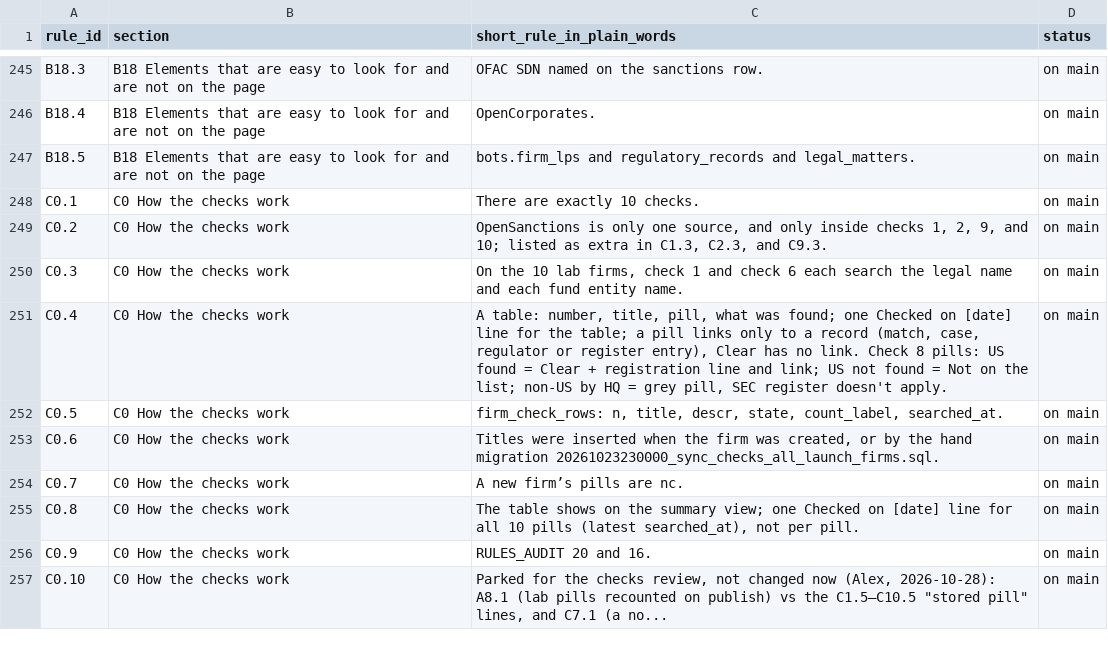
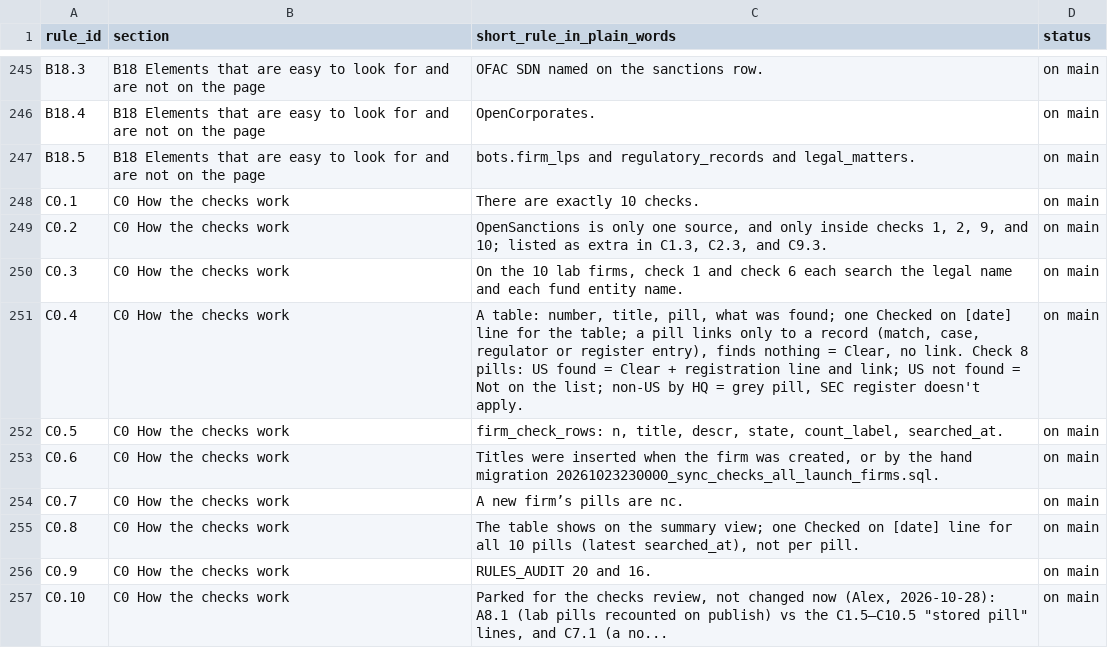
Before and after one commit to mindgame77/regrettamine, a CSV file: docs/rules_index.csv, drawn as a sheet; only a part is shown, gaps mark what is left out.

Commit message:
Checks: nothing found shows Clear, no link (Alex, 2026-10-28)

```diff
--- a/docs/rules_index.csv
+++ b/docs/rules_index.csv
@@ -250,3 +250,3 @@ C0.2,C0 How the checks work,"OpenSanctions is only one source, and only inside c
 C0.3,C0 How the checks work,"On the 10 lab firms, check 1 and check 6 each search the legal name and each fund entity name.",on main
-C0.4,C0 How the checks work,"A table: number, title, pill, what was found; one Checked on [date] line for the table; a pill links only to a record (match, case, regulator or register entry), Clear has no link. Check 8 pills: US found = Clear + registration line and link; US not found = Not on the list; non-US by HQ = grey pill, SEC register doesn't apply.",on main
+C0.4,C0 How the checks work,"A table: number, title, pill, what was found; one Checked on [date] line for the table; a pill links only to a record (match, case, regulator or register entry), finds nothing = Clear, no link. Check 8 pills: US found = Clear + registration line and link; US not found = Not on the list; non-US by HQ = grey pill, SEC register doesn't apply.",on main
 C0.5,C0 How the checks work,"firm_check_rows: n, title, descr, state, count_label, searched_at.",on main
```
Also changed, not shown: 1 other file.
